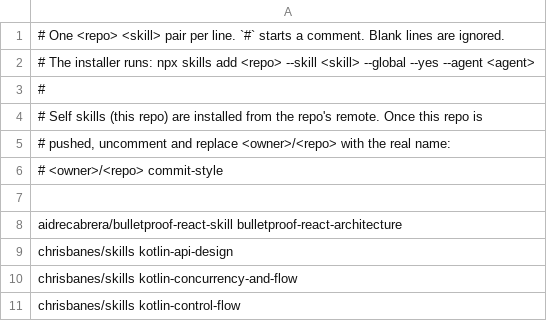
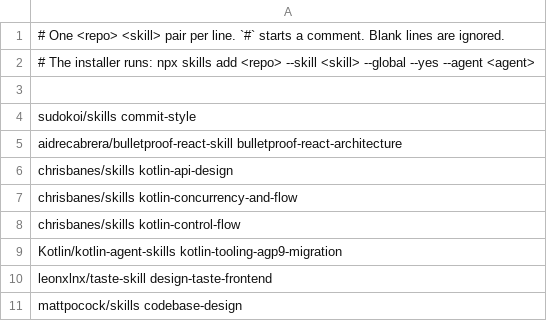
Before and after one commit to sudokoi/skills, a TSV file: setup-skills/scripts/inventory.tsv, drawn as a sheet; only a part is shown; the shorter side is filled out with more unchanged rows.

Commit message:
feat: register commit-style in the install inventory
- Install the self skill from this repo so setup-skills reproduces it on any
  machine

```diff
--- a/setup-skills/scripts/inventory.tsv
+++ b/setup-skills/scripts/inventory.tsv
@@ -2,7 +2,4 @@
 # The installer runs: npx skills add <repo> --skill <skill> --global --yes --agent <agent>
-#
-# Self skills (this repo) are installed from the repo's remote. Once this repo is
-# pushed, uncomment and replace <owner>/<repo> with the real name:
-# <owner>/<repo> commit-style
 
+sudokoi/skills commit-style
 aidrecabrera/bulletproof-react-skill bulletproof-react-architecture
```
